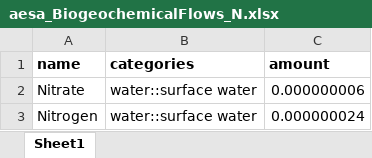
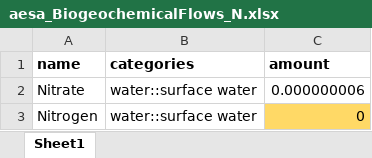
Before and after one commit to vtulus/AESAmethods, an Excel workbook: src/aesa_pbs/data/aesa_BiogeochemicalFlows_N.xlsx, sheet Sheet1, drawn as a sheet; values as stored, in another font and other column widths than the file's, no borders; the diff names each change by its address in the sheet, - before the commit and + after, or states it on an @@ line.

Commit message:
Make BGF-N PB as in simapro

```diff
--- a/src/aesa_pbs/data/aesa_BiogeochemicalFlows_N.xlsx (sheet Sheet1)
+++ b/src/aesa_pbs/data/aesa_BiogeochemicalFlows_N.xlsx (sheet Sheet1)
-C3 (amount): 0.000000024
+C3 (amount): 0
-C3 fill: none
+C3 fill: #FFD966
```
